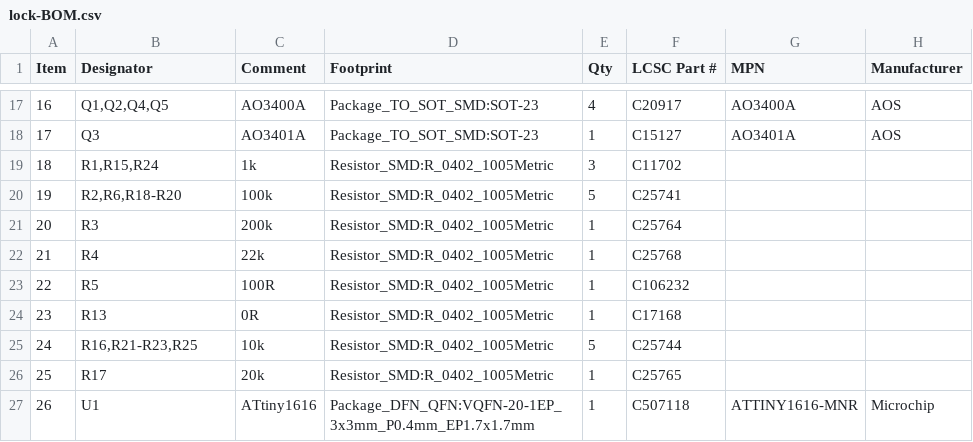
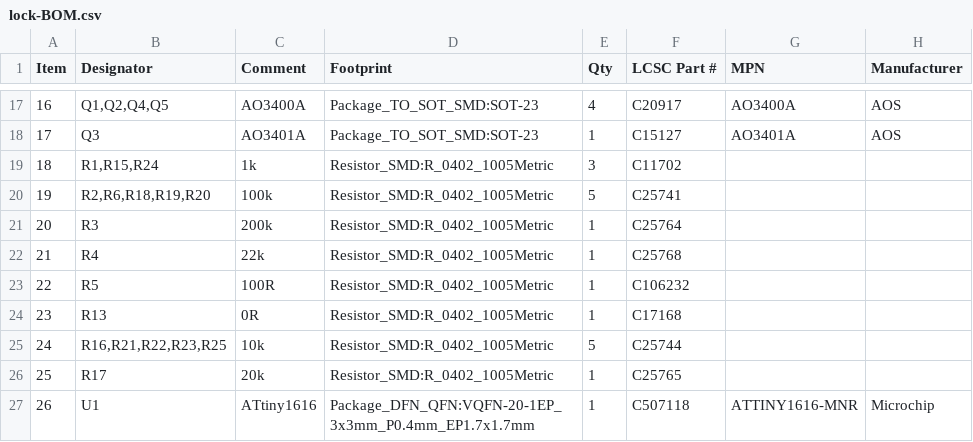
Before and after one commit to ephemerkey/ephemerkey, a CSV file: hardware/lock/fab/lock-BOM.csv, drawn as a sheet; only a part is shown, gaps mark what is left out.

```diff
--- a/hardware/lock/fab/lock-BOM.csv
+++ b/hardware/lock/fab/lock-BOM.csv
@@ -19,3 +19,3 @@
 "18","R1,R15,R24","1k","Resistor_SMD:R_0402_1005Metric","3","C11702","",""
-"19","R2,R6,R18-R20","100k","Resistor_SMD:R_0402_1005Metric","5","C25741","",""
+"19","R2,R6,R18,R19,R20","100k","Resistor_SMD:R_0402_1005Metric","5","C25741","",""
 "20","R3","200k","Resistor_SMD:R_0402_1005Metric","1","C25764","",""
@@ -24,3 +24,3 @@
 "23","R13","0R","Resistor_SMD:R_0402_1005Metric","1","C17168","",""
-"24","R16,R21-R23,R25","10k","Resistor_SMD:R_0402_1005Metric","5","C25744","",""
+"24","R16,R21,R22,R23,R25","10k","Resistor_SMD:R_0402_1005Metric","5","C25744","",""
 "25","R17","20k","Resistor_SMD:R_0402_1005Metric","1","C25765","",""
```
Also changed, not shown: hardware/lock/fab/lock-CPL.csv, 14 other files.
